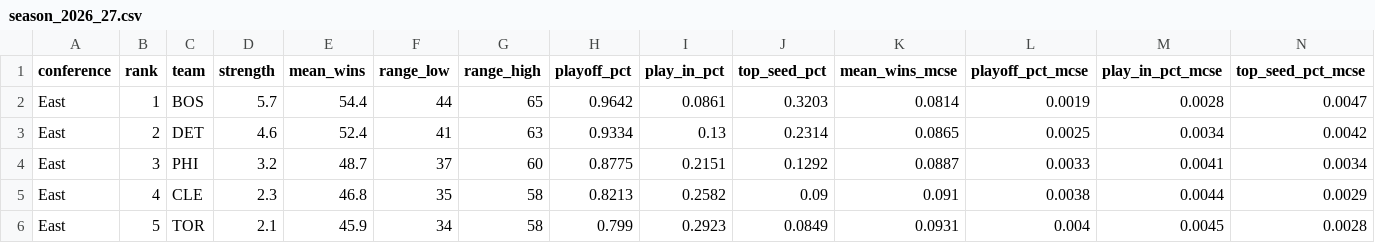
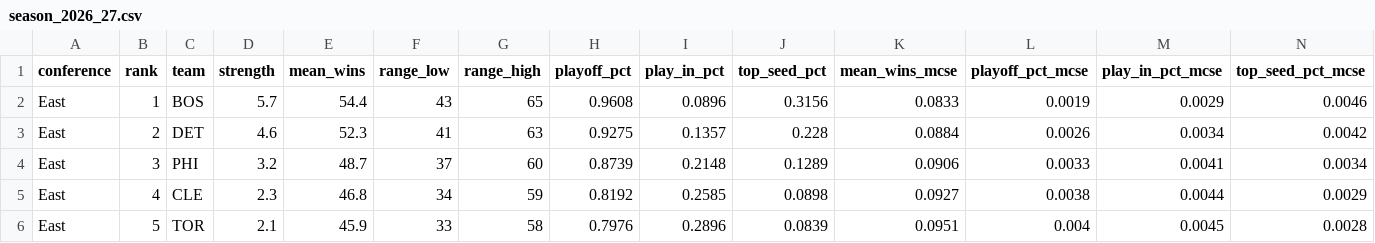
Before and after one commit to ooLLeeGG08/nba-franchise-analyst, a CSV file: reports/season_2026_27.csv, drawn as a sheet; only a part is shown; the diff covers the shown part only; the diff names each change by its address in the sheet, - before the commit and + after, or states it on an @@ line.

```diff
--- a/reports/season_2026_27.csv
+++ b/reports/season_2026_27.csv
-F2 (range_low): 44
+F2 (range_low): 43
-H2 (playoff_pct): 0.9642
+H2 (playoff_pct): 0.9608
-I2 (play_in_pct): 0.0861
+I2 (play_in_pct): 0.0896
-J2 (top_seed_pct): 0.3203
+J2 (top_seed_pct): 0.3156
-K2 (mean_wins_mcse): 0.0814
+K2 (mean_wins_mcse): 0.0833
-M2 (play_in_pct_mcse): 0.0028
+M2 (play_in_pct_mcse): 0.0029
-N2 (top_seed_pct_mcse): 0.0047
+N2 (top_seed_pct_mcse): 0.0046
-E3 (mean_wins): 52.4
+E3 (mean_wins): 52.3
-H3 (playoff_pct): 0.9334
+H3 (playoff_pct): 0.9275
-I3 (play_in_pct): 0.13
+I3 (play_in_pct): 0.1357
-J3 (top_seed_pct): 0.2314
+J3 (top_seed_pct): 0.228
-K3 (mean_wins_mcse): 0.0865
+K3 (mean_wins_mcse): 0.0884
-L3 (playoff_pct_mcse): 0.0025
+L3 (playoff_pct_mcse): 0.0026
-H4 (playoff_pct): 0.8775
+H4 (playoff_pct): 0.8739
-I4 (play_in_pct): 0.2151
+I4 (play_in_pct): 0.2148
-J4 (top_seed_pct): 0.1292
+J4 (top_seed_pct): 0.1289
-K4 (mean_wins_mcse): 0.0887
+K4 (mean_wins_mcse): 0.0906
-F5 (range_low): 35
+F5 (range_low): 34
-G5 (range_high): 58
+G5 (range_high): 59
-H5 (playoff_pct): 0.8213
+H5 (playoff_pct): 0.8192
-I5 (play_in_pct): 0.2582
+I5 (play_in_pct): 0.2585
-J5 (top_seed_pct): 0.09
+J5 (top_seed_pct): 0.0898
-K5 (mean_wins_mcse): 0.091
+K5 (mean_wins_mcse): 0.0927
-F6 (range_low): 34
+F6 (range_low): 33
-H6 (playoff_pct): 0.799
+H6 (playoff_pct): 0.7976
-I6 (play_in_pct): 0.2923
+I6 (play_in_pct): 0.2896
-J6 (top_seed_pct): 0.0849
+J6 (top_seed_pct): 0.0839
-K6 (mean_wins_mcse): 0.0931
+K6 (mean_wins_mcse): 0.0951
```
Also changed, not shown: 1 added row, 1 removed row and 142 edited cells elsewhere in this file, 17 other files.
